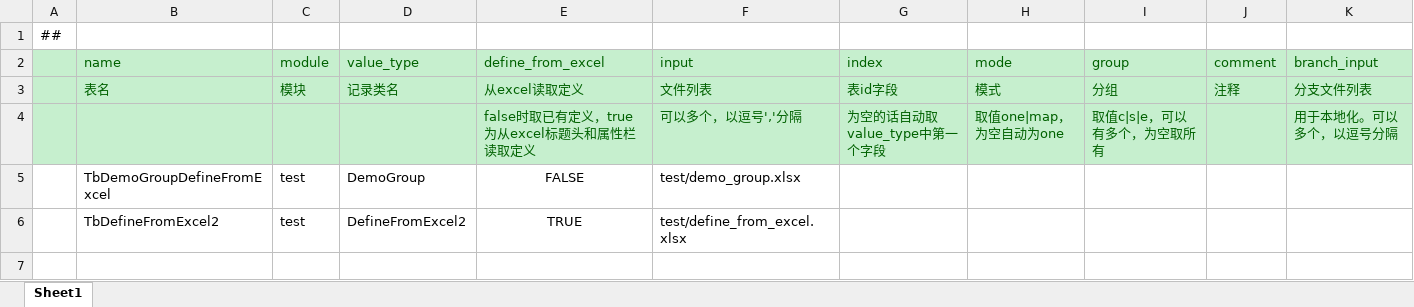
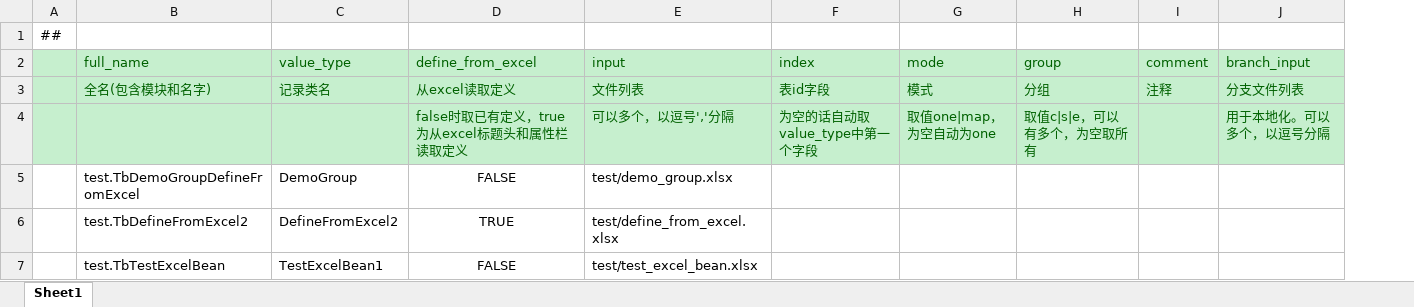
Before and after one commit to focus-creative-games/luban_examples, an Excel workbook: DesignerConfigs/Datas/tables.xlsx, sheet Sheet1, drawn as a sheet; values as stored, in another font and other column widths than the file's, no borders; removed rows and columns are numbered as before the commit, all else as after; the diff names each change by its address in the sheet, - before the commit and + after, or states it on an @@ line.

Commit message:
- 更新luban. 新特性：支持在excel中定义bean, 将table和enum的excel格式中 module字段与name字段合并为full_name字段。 调整了测试配表数据。

```diff
--- a/DesignerConfigs/Datas/tables.xlsx (sheet Sheet1)
+++ b/DesignerConfigs/Datas/tables.xlsx (sheet Sheet1)
-column B (name), rows 3-6: 表名 |  | TbDemoGroupDefineFromExcel | TbDefineFromExcel2
-column C (module), rows 3-6: 模块 |  | test | test
+column B (full_name), rows 3-6: 全名(包含模块和名字) |  | test.TbDemoGroupDefineFromExcel | test.TbDefineFromExcel2
+row 7:  | test.TbTestExcelBean | TestExcelBean1 | FALSE | test/test_excel_bean.xlsx
```
Also changed, not shown: DesignerConfigs/Datas/enums.xlsx, 7 other files.
